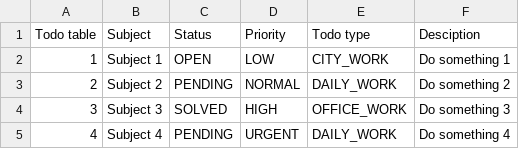
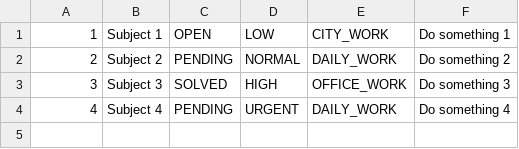
Before and after one commit to shishupal082/project, a CSV file: java/todo/meta-data/todo.csv (was java/todo/src/main/java/com/todo/parser/todo.csv), drawn as a sheet; the diff names each change by its address in the sheet, - before the commit and + after, or states it on an @@ line.

Commit message:
start reading from .csv instead of .data file

```diff
--- a/java/todo/src/main/java/com/todo/parser/todo.csv
+++ b/java/todo/meta-data/todo.csv
-row 1: Todo table | Subject | Status | Priority | Todo type | Desciption
```
Also changed, not shown: 24 other files.
